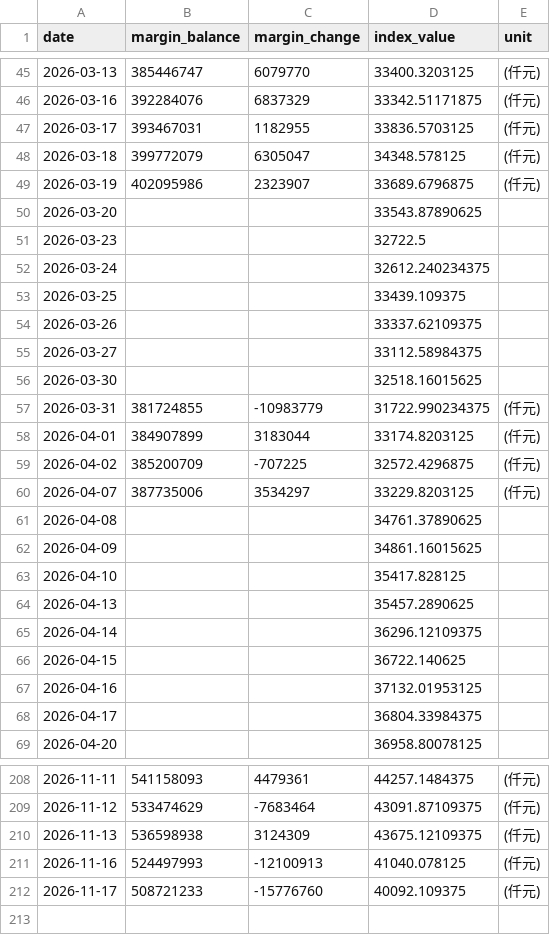
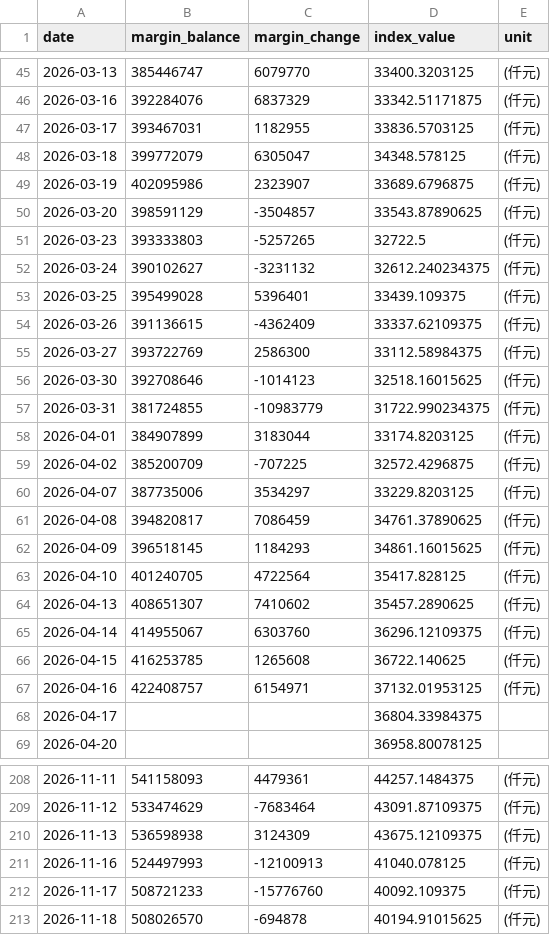
Before and after one commit to shane17258-cmyk/stock-margin-vs-index, a CSV file: twse_data.csv, drawn as a sheet; only a part is shown, gaps mark what is left out; the diff covers the shown part only.

```diff
--- a/twse_data.csv
+++ b/twse_data.csv
@@ -49,9 +49,9 @@ date,margin_balance,margin_change,index_value,unit
 2026-03-19,402095986,2323907,33689.6796875,(仟元)
-2026-03-20,,,33543.87890625,
-2026-03-23,,,32722.5,
-2026-03-24,,,32612.240234375,
-2026-03-25,,,33439.109375,
-2026-03-26,,,33337.62109375,
-2026-03-27,,,33112.58984375,
-2026-03-30,,,32518.16015625,
+2026-03-20,398591129,-3504857,33543.87890625,(仟元)
+2026-03-23,393333803,-5257265,32722.5,(仟元)
+2026-03-24,390102627,-3231132,32612.240234375,(仟元)
+2026-03-25,395499028,5396401,33439.109375,(仟元)
+2026-03-26,391136615,-4362409,33337.62109375,(仟元)
+2026-03-27,393722769,2586300,33112.58984375,(仟元)
+2026-03-30,392708646,-1014123,32518.16015625,(仟元)
 2026-03-31,381724855,-10983779,31722.990234375,(仟元)
@@ -60,9 +60,9 @@ date,margin_balance,margin_change,index_value,unit
 2026-04-07,387735006,3534297,33229.8203125,(仟元)
-2026-04-08,,,34761.37890625,
-2026-04-09,,,34861.16015625,
-2026-04-10,,,35417.828125,
-2026-04-13,,,35457.2890625,
-2026-04-14,,,36296.12109375,
-2026-04-15,,,36722.140625,
-2026-04-16,,,37132.01953125,
+2026-04-08,394820817,7086459,34761.37890625,(仟元)
+2026-04-09,396518145,1184293,34861.16015625,(仟元)
+2026-04-10,401240705,4722564,35417.828125,(仟元)
+2026-04-13,408651307,7410602,35457.2890625,(仟元)
+2026-04-14,414955067,6303760,36296.12109375,(仟元)
+2026-04-15,416253785,1265608,36722.140625,(仟元)
+2026-04-16,422408757,6154971,37132.01953125,(仟元)
 2026-04-17,,,36804.33984375,
@@ -212 +212,2 @@ date,margin_balance,margin_change,index_value,unit
 2026-11-17,508721233,-15776760,40092.109375,(仟元)
+2026-11-18,508026570,-694878,40194.91015625,(仟元)
```
Also changed, not shown: 78 edited cells elsewhere in this file, 2 other files.
